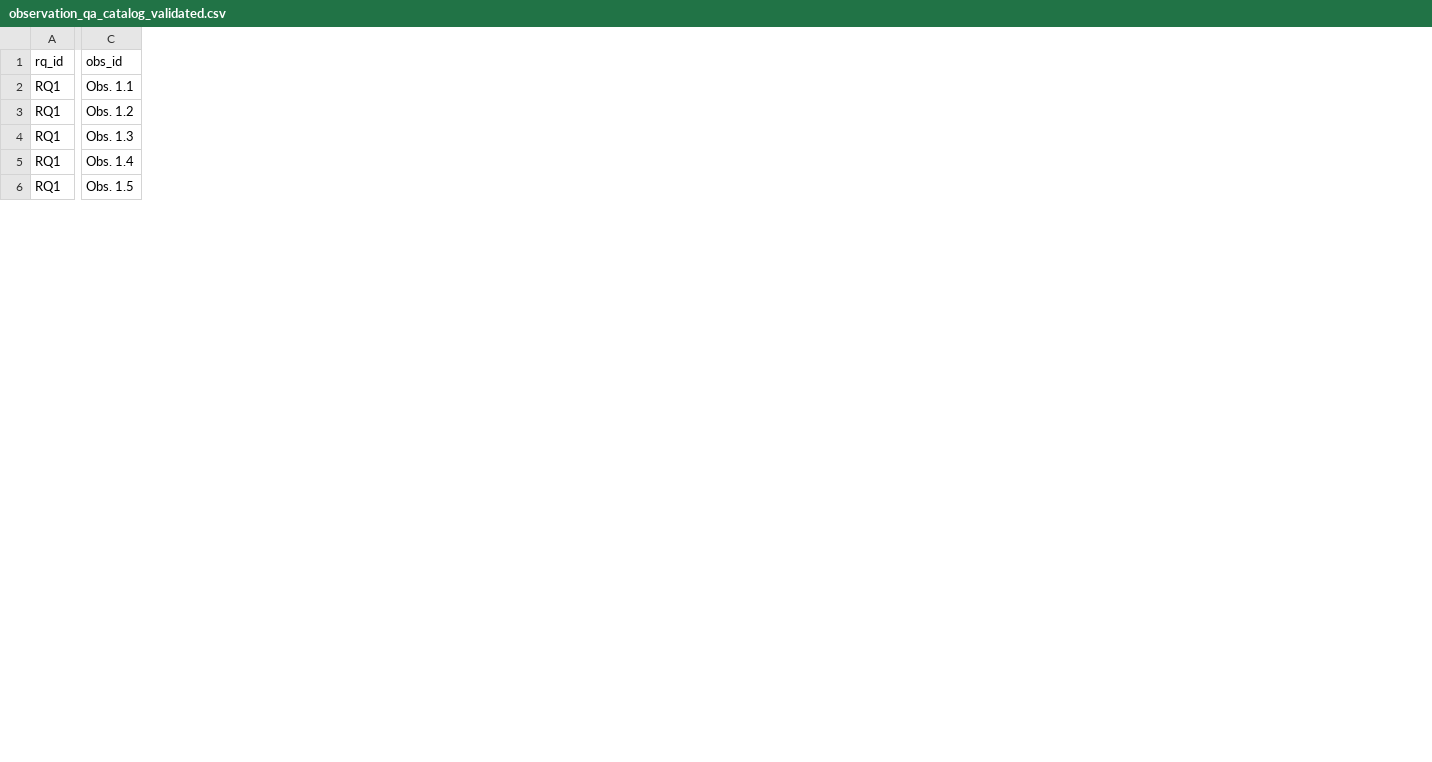
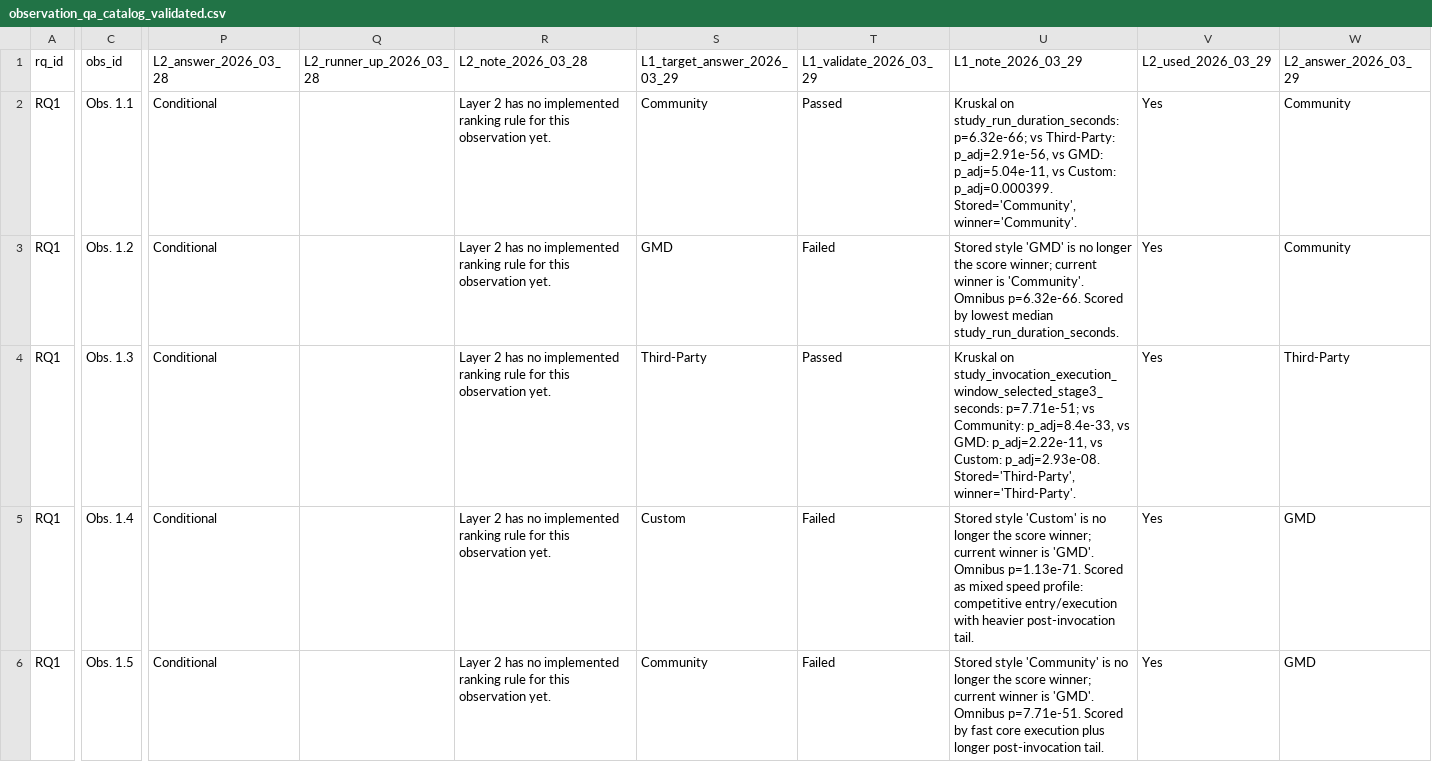
Before and after one commit to behnamparsa/emulator-testing-operational-profiles, a CSV file: outputs/catalog/observation_qa_catalog_validated.csv, drawn as a sheet; only a part is shown, gaps mark what is left out; the diff covers the shown part only; the diff names each change by its address in the sheet, - before the commit and + after, or states it on an @@ line.

```diff
--- a/outputs/catalog/observation_qa_catalog_validated.csv
+++ b/outputs/catalog/observation_qa_catalog_validated.csv
+column P (L2_answer_2026_03_28), rows 2-6: all Conditional
+column Q (L2_runner_up_2026_03_28), empty
+column R (L2_note_2026_03_28), rows 2-6: all Layer 2 has no implemented ranking rule for this observation yet.
+column S (L1_target_answer_2026_03_29), rows 2-6: Community | GMD | Third-Party | Custom | Community
+column T (L1_validate_2026_03_29), rows 2-6: Passed | Failed | Passed | Failed | Failed
+column U (L1_note_2026_03_29), rows 2-6: Kruskal on study_run_duration_seconds: p=6.32e-66; vs Third-Party: p_adj=2.91e-56, vs GMD: p_adj=5.04e-11, vs Custom: p_adj=0.000399. Stored='Community', winner='Community'. | Stored style 'GMD' is no longer the score winner; current winner is 'Community'. Omnibus p=6.32e-66. Scored by lowest median study_run_duration_seconds. | Kruskal on study_invocation_execution_window_selected_stage3_seconds: p=7.71e-51; vs Community: p_adj=8.4e-33, vs GMD: p_adj=2.22e-11, vs Custom: p_adj=2.93e-08. Stored='Third-Party', winner='Third-Party'. | Stored style 'Custom' is no longer the score winner; current winner is 'GMD'. Omnibus p=1.13e-71. Scored as mixed speed profile: competitive entry/execution with heavier post-invocation tail. | Stored style 'Community' is no longer the score winner; current winner is 'GMD'. Omnibus p=7.71e-51. Scored by fast core execution plus longer post-invocation tail.
+column V (L2_used_2026_03_29), rows 2-6: all Yes
+column W (L2_answer_2026_03_29), rows 2-6: Community | Community | Third-Party | GMD | GMD
```
Also changed, not shown: 1 added column elsewhere in this file, outputs/profiles/operational_profile_table.csv, outputs/rules/decision_support_guide_table.csv, 14 other files.
